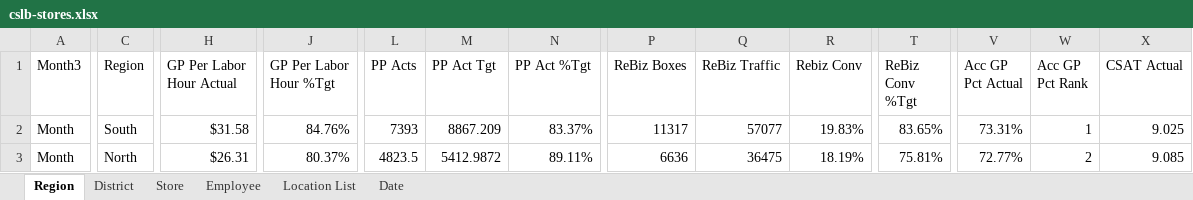
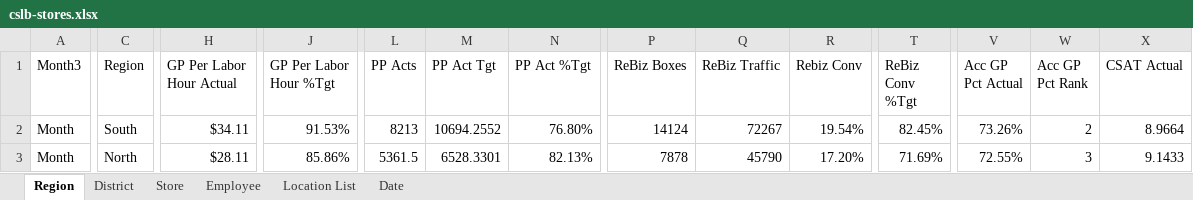
Before and after one commit to RetailResources/Central-Outliers, an Excel workbook: cslb-stores.xlsx, sheet Region, drawn as a sheet; only a part is shown, gaps mark what is left out; values as stored, in another font and other column widths than the file's, no borders; table styles not drawn; the diff covers the shown part only; the diff names each change by its address in the sheet, - before the commit and + after, or states it on an @@ line.

```diff
--- a/cslb-stores.xlsx (sheet Region)
+++ b/cslb-stores.xlsx (sheet Region)
-H2 (GP Per Labor Hour Actual): $31.58
+H2 (GP Per Labor Hour Actual): $34.11
-J2 (GP Per Labor Hour %Tgt): 84.76%
+J2 (GP Per Labor Hour %Tgt): 91.53%
-L2 (PP Acts): 7393
+L2 (PP Acts): 8213
-M2 (PP Act Tgt): 8867.209
+M2 (PP Act Tgt): 10694.2552
-N2 (PP Act %Tgt): 83.37%
+N2 (PP Act %Tgt): 76.80%
-P2 (ReBiz Boxes): 11317
+P2 (ReBiz Boxes): 14124
-Q2 (ReBiz Traffic): 57077
+Q2 (ReBiz Traffic): 72267
-R2 (Rebiz Conv): 19.83%
+R2 (Rebiz Conv): 19.54%
-T2 (ReBiz Conv %Tgt): 83.65%
+T2 (ReBiz Conv %Tgt): 82.45%
-V2 (Acc GP Pct Actual): 73.31%
+V2 (Acc GP Pct Actual): 73.26%
-W2 (Acc GP Pct Rank): 1
+W2 (Acc GP Pct Rank): 2
-X2 (CSAT Actual): 9.025
+X2 (CSAT Actual): 8.9664
-H3 (GP Per Labor Hour Actual): $26.31
+H3 (GP Per Labor Hour Actual): $28.11
-J3 (GP Per Labor Hour %Tgt): 80.37%
+J3 (GP Per Labor Hour %Tgt): 85.86%
-L3 (PP Acts): 4823.5
+L3 (PP Acts): 5361.5
-M3 (PP Act Tgt): 5412.9872
+M3 (PP Act Tgt): 6528.3301
-N3 (PP Act %Tgt): 89.11%
+N3 (PP Act %Tgt): 82.13%
-P3 (ReBiz Boxes): 6636
+P3 (ReBiz Boxes): 7878
-Q3 (ReBiz Traffic): 36475
+Q3 (ReBiz Traffic): 45790
-R3 (Rebiz Conv): 18.19%
+R3 (Rebiz Conv): 17.20%
-T3 (ReBiz Conv %Tgt): 75.81%
+T3 (ReBiz Conv %Tgt): 71.69%
-V3 (Acc GP Pct Actual): 72.77%
+V3 (Acc GP Pct Actual): 72.55%
-W3 (Acc GP Pct Rank): 2
+W3 (Acc GP Pct Rank): 3
-X3 (CSAT Actual): 9.085
+X3 (CSAT Actual): 9.1433
```
Also changed, not shown: 73 edited cells elsewhere in this sheet, sheet Employee, sheet Store, sheet District, sheet Date.
